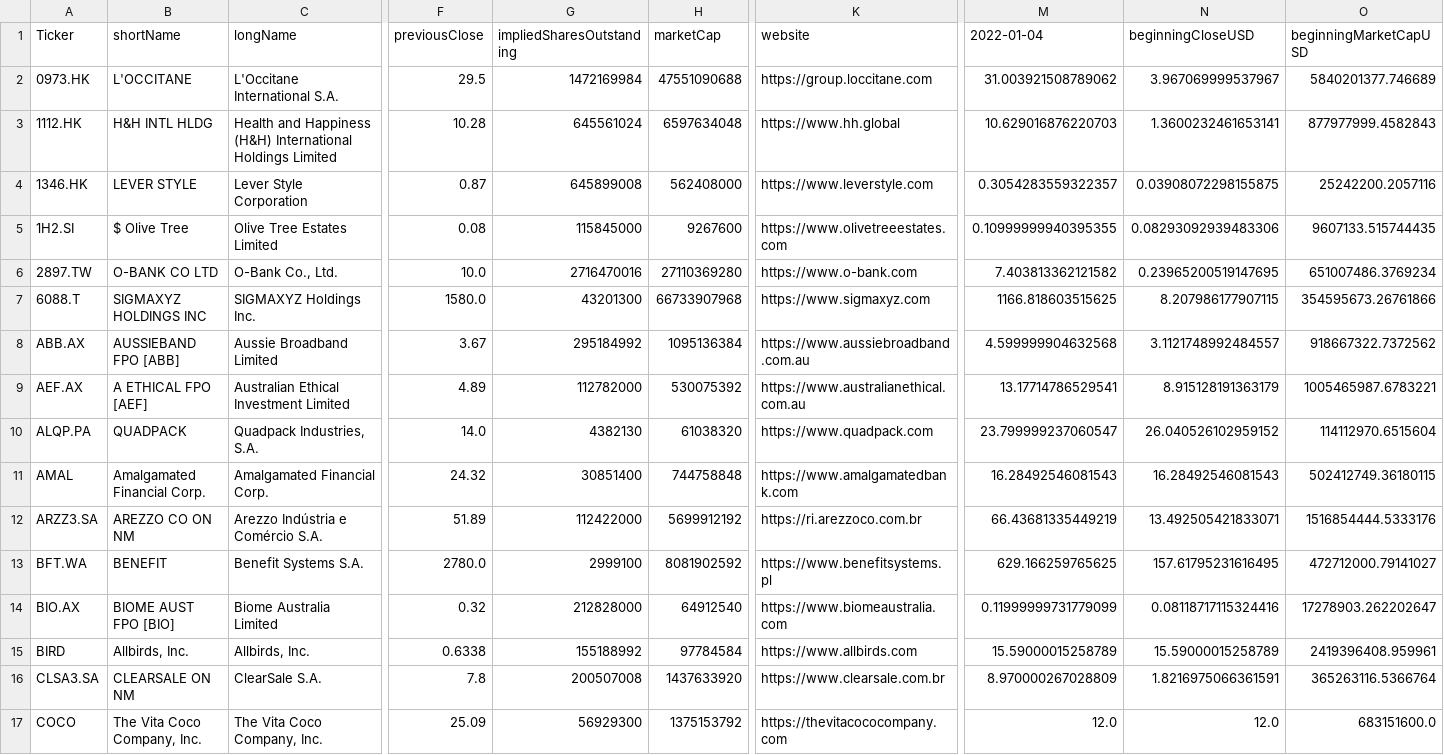
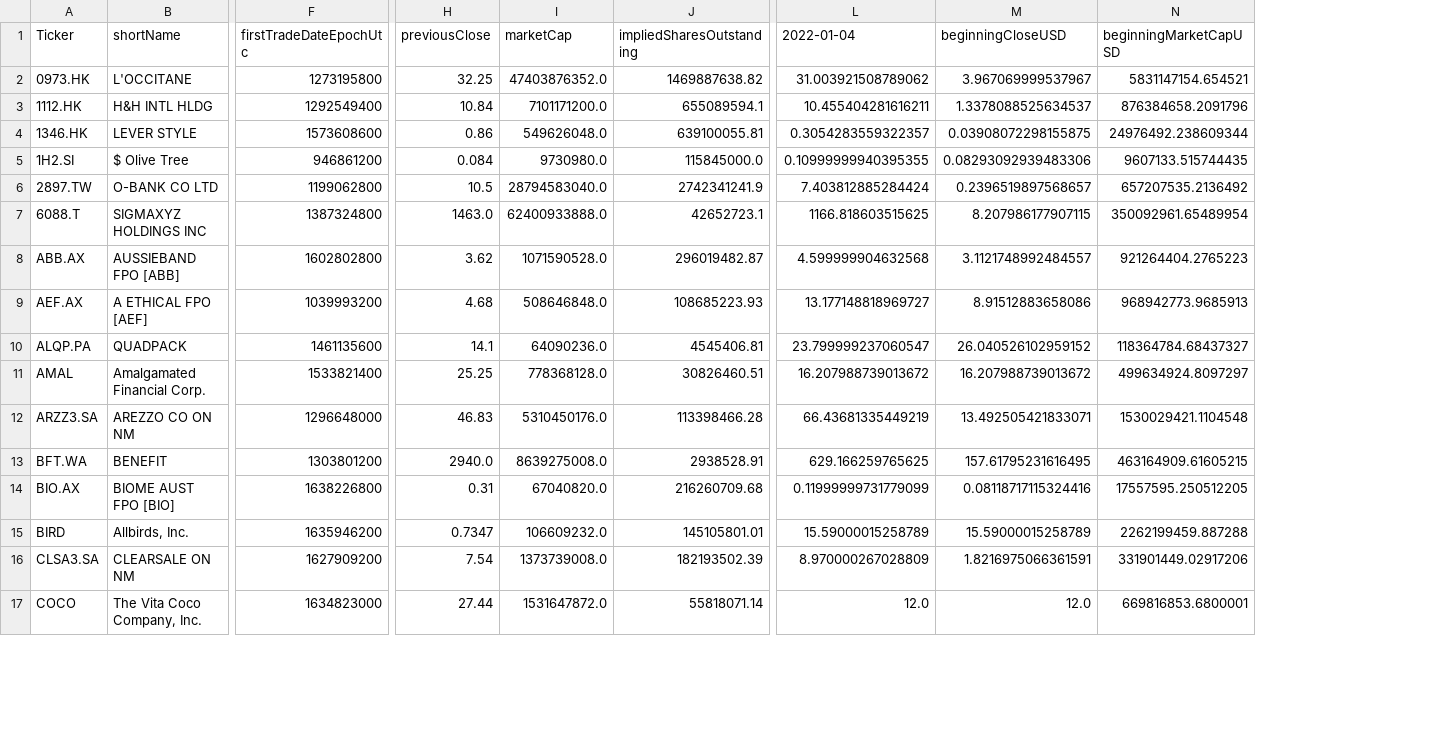
Before and after one commit to apenake/Certified_B_Corp_Index, a CSV file: Initial_MCs.csv, drawn as a sheet; only a part is shown, gaps mark what is left out; removed rows and columns are numbered as before the commit, all else as after; the diff covers the shown part only; the diff names each change by its address in the sheet, - before the commit and + after, or states it on an @@ line.

Commit message:
Updated to include epoch time conversion

```diff
--- a/Initial_MCs.csv
+++ b/Initial_MCs.csv
-column C (longName), rows 2-17: L'Occitane International S.A. | Health and Happiness (H&H) International Holdings Limited | Lever Style Corporation | Olive Tree Estates Limited | O-Bank Co., Ltd. | SIGMAXYZ Holdings Inc. | Aussie Broadband Limited | Australian Ethical Investment Limited | Quadpack Industries, S.A. | Amalgamated Financial Corp. | Arezzo Indústria e Comércio S.A. | Benefit Systems S.A. | Biome Australia Limited | Allbirds, Inc. | ClearSale S.A. | The Vita Coco Company, Inc.
-column F (previousClose), rows 2-17: 29.5 | 10.28 | 0.87 | 0.08 | 10.0 | 1580.0 | 3.67 | 4.89 | 14.0 | 24.32 | 51.89 | 2780.0 | 0.32 | 0.6338 | 7.8 | 25.09
-column G (impliedSharesOutstanding), rows 2-17: 1472169984 | 645561024 | 645899008 | 115845000 | 2716470016 | 43201300 | 295184992 | 112782000 | 4382130 | 30851400 | 112422000 | 2999100 | 212828000 | 155188992 | 200507008 | 56929300
-column H (marketCap), rows 2-17: 47551090688 | 6597634048 | 562408000 | 9267600 | 27110369280 | 66733907968 | 1095136384 | 530075392 | 61038320 | 744758848 | 5699912192 | 8081902592 | 64912540 | 97784584 | 1437633920 | 1375153792
+column F (firstTradeDateEpochUtc), rows 2-17: 1273195800 | 1292549400 | 1573608600 | 946861200 | 1199062800 | 1387324800 | 1602802800 | 1039993200 | 1461135600 | 1533821400 | 1296648000 | 1303801200 | 1638226800 | 1635946200 | 1627909200 | 1634823000
-column K (website), rows 2-17: https://group.loccitane.com | https://www.hh.global | https://www.leverstyle.com | https://www.olivetreeestates.com | https://www.o-bank.com | https://www.sigmaxyz.com | https://www.aussiebroadband.com.au | https://www.australianethical.com.au | https://www.quadpack.com | https://www.amalgamatedbank.com | https://ri.arezzoco.com.br | https://www.benefitsystems.pl | https://www.biomeaustralia.com | https://www.allbirds.com | https://www.clearsale.com.br | https://thevitacococompany.com
+column H (previousClose), rows 2-17: 32.25 | 10.84 | 0.86 | 0.084 | 10.5 | 1463.0 | 3.62 | 4.68 | 14.1 | 25.25 | 46.83 | 2940.0 | 0.31 | 0.7347 | 7.54 | 27.44
+column I (marketCap), rows 2-17: 47403876352.0 | 7101171200.0 | 549626048.0 | 9730980.0 | 28794583040.0 | 62400933888.0 | 1071590528.0 | 508646848.0 | 64090236.0 | 778368128.0 | 5310450176.0 | 8639275008.0 | 67040820.0 | 106609232.0 | 1373739008.0 | 1531647872.0
+column J (impliedSharesOutstanding), rows 2-17: 1469887638.82 | 655089594.1 | 639100055.81 | 115845000.0 | 2742341241.9 | 42652723.1 | 296019482.87 | 108685223.93 | 4545406.81 | 30826460.51 | 113398466.28 | 2938528.91 | 216260709.68 | 145105801.01 | 182193502.39 | 55818071.14
-N2 (beginningMarketCapUSD): 5840201377.746689
+N2 (beginningMarketCapUSD): 5831147154.654521
-L3 (2022-01-04): 10.629016876220703
+L3 (2022-01-04): 10.455404281616211
-M3 (beginningCloseUSD): 1.3600232461653141
+M3 (beginningCloseUSD): 1.3378088525634537
-N3 (beginningMarketCapUSD): 877977999.4582843
+N3 (beginningMarketCapUSD): 876384658.2091796
-N4 (beginningMarketCapUSD): 25242200.2057116
+N4 (beginningMarketCapUSD): 24976492.238609344
-L6 (2022-01-04): 7.403813362121582
+L6 (2022-01-04): 7.403812885284424
-M6 (beginningCloseUSD): 0.23965200519147695
+M6 (beginningCloseUSD): 0.2396519897568657
-N6 (beginningMarketCapUSD): 651007486.3769234
+N6 (beginningMarketCapUSD): 657207535.2136492
-N7 (beginningMarketCapUSD): 354595673.26761866
+N7 (beginningMarketCapUSD): 350092961.65489954
-N8 (beginningMarketCapUSD): 918667322.7372562
+N8 (beginningMarketCapUSD): 921264404.2765223
-L9 (2022-01-04): 13.17714786529541
+L9 (2022-01-04): 13.177148818969727
-M9 (beginningCloseUSD): 8.915128191363179
+M9 (beginningCloseUSD): 8.91512883658086
-N9 (beginningMarketCapUSD): 1005465987.6783221
+N9 (beginningMarketCapUSD): 968942773.9685913
-N10 (beginningMarketCapUSD): 114112970.6515604
+N10 (beginningMarketCapUSD): 118364784.68437327
-L11 (2022-01-04): 16.28492546081543
+L11 (2022-01-04): 16.207988739013672
-M11 (beginningCloseUSD): 16.28492546081543
+M11 (beginningCloseUSD): 16.207988739013672
-N11 (beginningMarketCapUSD): 502412749.36180115
+N11 (beginningMarketCapUSD): 499634924.8097297
-N12 (beginningMarketCapUSD): 1516854444.5333176
+N12 (beginningMarketCapUSD): 1530029421.1104548
-N13 (beginningMarketCapUSD): 472712000.79141027
+N13 (beginningMarketCapUSD): 463164909.61605215
-N14 (beginningMarketCapUSD): 17278903.262202647
+N14 (beginningMarketCapUSD): 17557595.250512205
-N15 (beginningMarketCapUSD): 2419396408.959961
+N15 (beginningMarketCapUSD): 2262199459.887288
-N16 (beginningMarketCapUSD): 365263116.5366764
+N16 (beginningMarketCapUSD): 331901449.02917206
-N17 (beginningMarketCapUSD): 683151600.0
+N17 (beginningMarketCapUSD): 669816853.6800001
```
Also changed, not shown: 32 edited cells elsewhere in this file, mkt_weighted_idx_details_2022.csv, mkt_weighted_idx_details_2023.csv, 8 other files.
